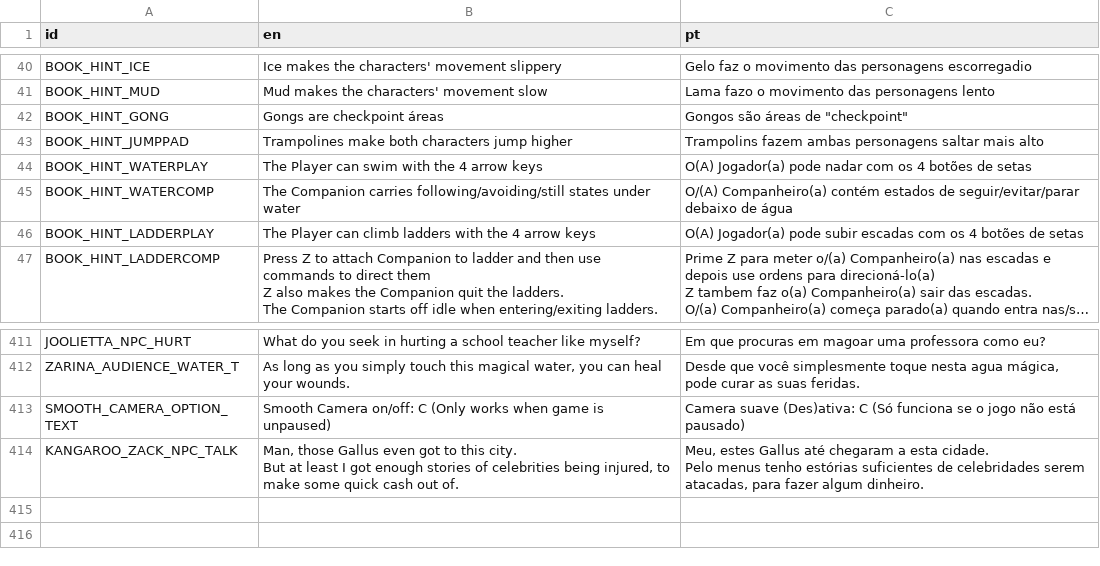
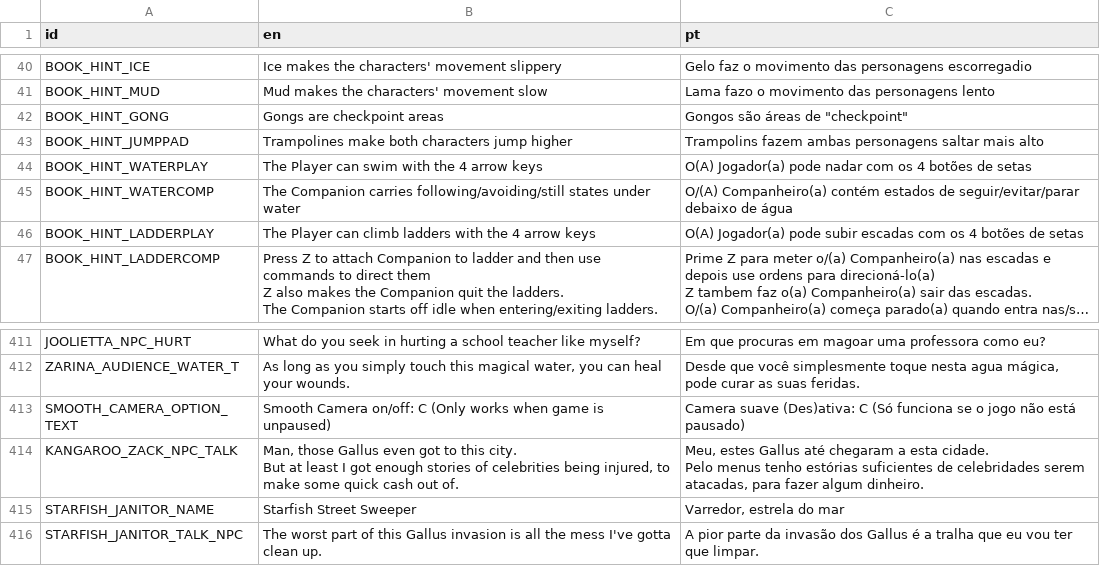
Before and after one commit to EyeBallTank/PROJECT-NORTUBEL-main-ish, a CSV file: assets/localization/translation.csv, drawn as a sheet; only a part is shown, gaps mark what is left out; long unchanged cells end in ….

Commit message:
street cleaner starfish

```diff
--- a/assets/localization/translation.csv
+++ b/assets/localization/translation.csv
@@ -175,3 +175,3 @@ BOOK_HINT_ICE,Ice makes the characters' movement slippery,Gelo faz o movimento d
 BOOK_HINT_MUD,Mud makes the characters' movement slow,Lama fazo o movimento das personagens lento
-BOOK_HINT_GONG,Gongs are checkpoint áreas,"Gongos são áreas de ""checkpoint"""
+BOOK_HINT_GONG,Gongs are checkpoint areas,"Gongos são áreas de ""checkpoint"""
 BOOK_HINT_JUMPPAD,Trampolines make both characters jump higher,Trampolins fazem ambas personagens saltar mais alto
@@ -868 +868,3 @@ But at least I got enough stories of celebrities being injured, to make some qui
 Pelo menus tenho estórias suficientes de celebridades serem atacadas, para fazer algum dinheiro."
+STARFISH_JANITOR_NAME,Starfish Street Sweeper,"Varredor, estrela do mar"
+STARFISH_JANITOR_TALK_NPC,The worst part of this Gallus invasion is all the mess I've gotta clean up.,A pior parte da invasão dos Gallus é a tralha que eu vou ter que limpar.
```
Also changed, not shown: 4 other files.
